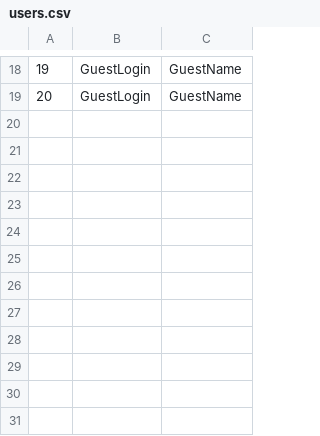
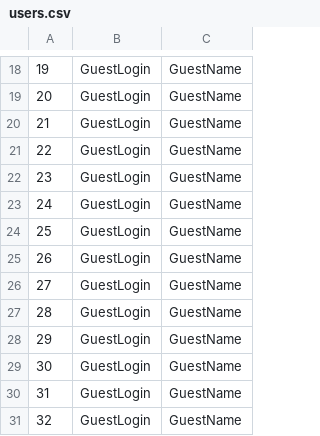
Before and after one commit to flomaster9/blog-administering, a CSV file: src/main/resources/csv_beans/users.csv, drawn as a sheet; only a part is shown, gaps mark what is left out.

```diff
--- a/src/main/resources/csv_beans/users.csv
+++ b/src/main/resources/csv_beans/users.csv
@@ -19 +19,13 @@
 "20","GuestLogin","GuestName"
+"21","GuestLogin","GuestName"
+"22","GuestLogin","GuestName"
+"23","GuestLogin","GuestName"
+"24","GuestLogin","GuestName"
+"25","GuestLogin","GuestName"
+"26","GuestLogin","GuestName"
+"27","GuestLogin","GuestName"
+"28","GuestLogin","GuestName"
+"29","GuestLogin","GuestName"
+"30","GuestLogin","GuestName"
+"31","GuestLogin","GuestName"
+"32","GuestLogin","GuestName"
```
Also changed, not shown: src/main/resources/csv_beans/comments.csv, src/main/resources/csv_beans/posts.csv, 31 other files.
